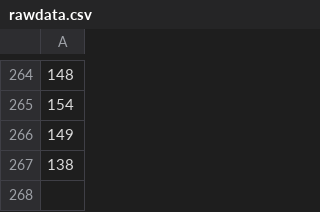
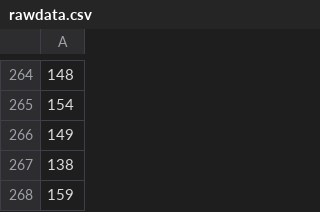
Before and after one commit to MGaloto/emae_argentina, a CSV file: data/rawdata.csv, drawn as a sheet; only a part is shown, gaps mark what is left out; the diff names each change by its address in the sheet, - before the commit and + after, or states it on an @@ line.

```diff
--- a/data/rawdata.csv
+++ b/data/rawdata.csv
+row 268: 159
```
Also changed, not shown: data/processdata.csv, docs/data/processdata.csv, 2 other files.
